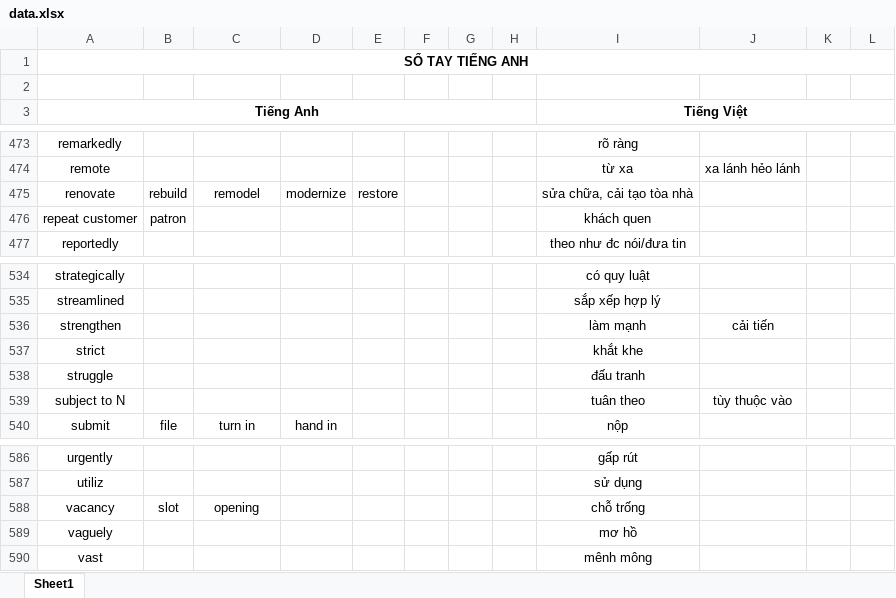
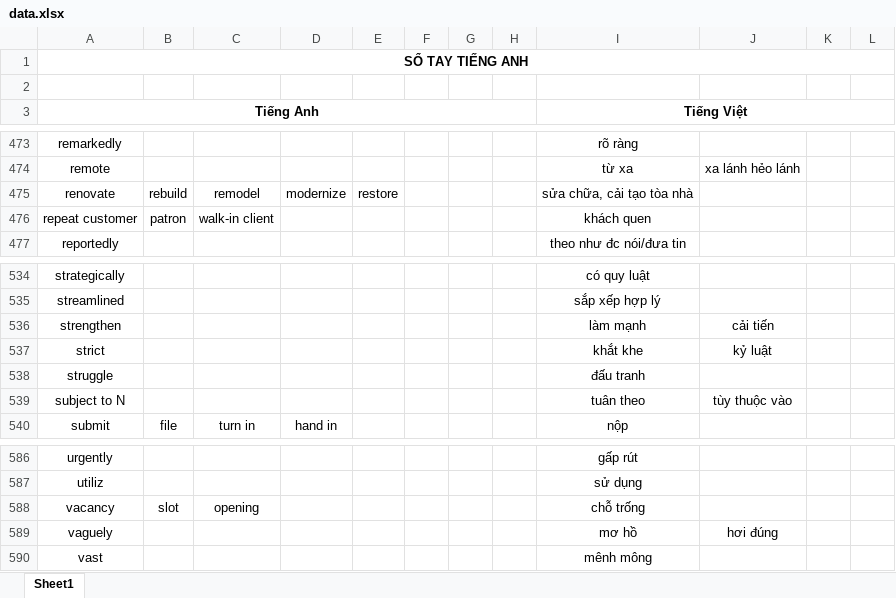
Before and after one commit to chitung1999/Convert_Excel2Json, an Excel workbook: Data/data.xlsx, sheet Sheet1, drawn as a sheet; only a part is shown, gaps mark what is left out; values as stored, in another font and other column widths than the file's, no borders; the diff covers the shown part only; the diff names each change by its address in the sheet, - before the commit and + after, or states it on an @@ line.

```diff
--- a/Data/data.xlsx (sheet Sheet1)
+++ b/Data/data.xlsx (sheet Sheet1)
-C476: (empty)
+C476: walk-in client
-J537: (empty)
+J537: kỷ luật
-J589: (empty)
+J589: hơi đúng
```
Also changed, not shown: 22 added rows and 6 edited cells elsewhere in this sheet, 3 other files.
